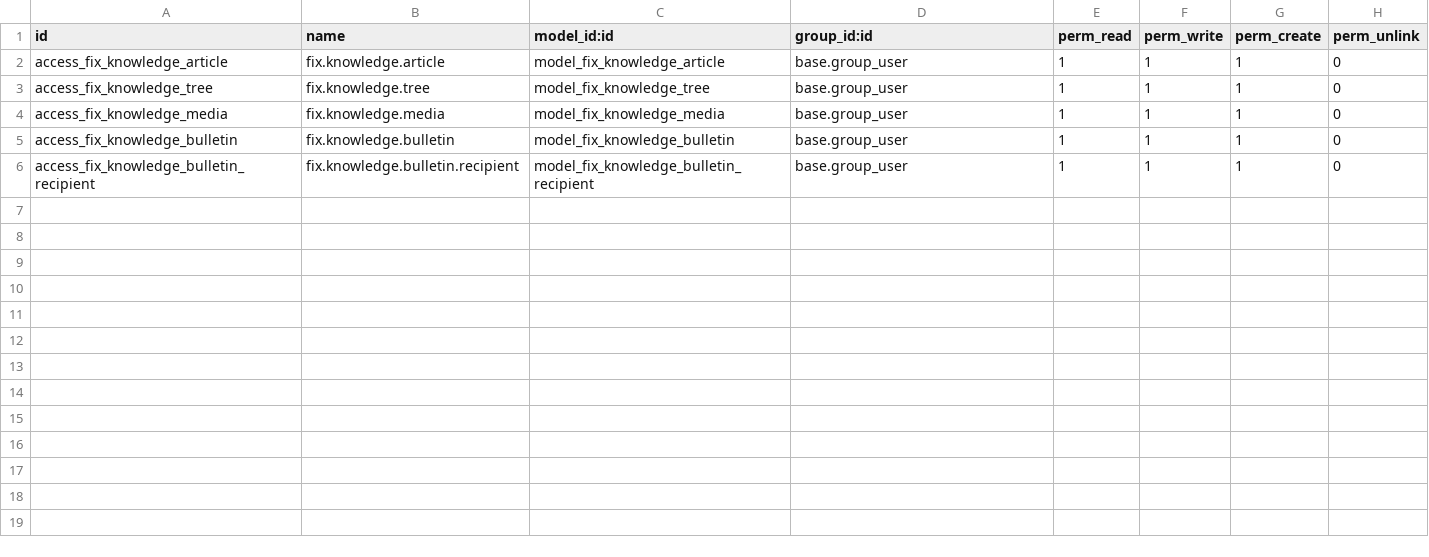
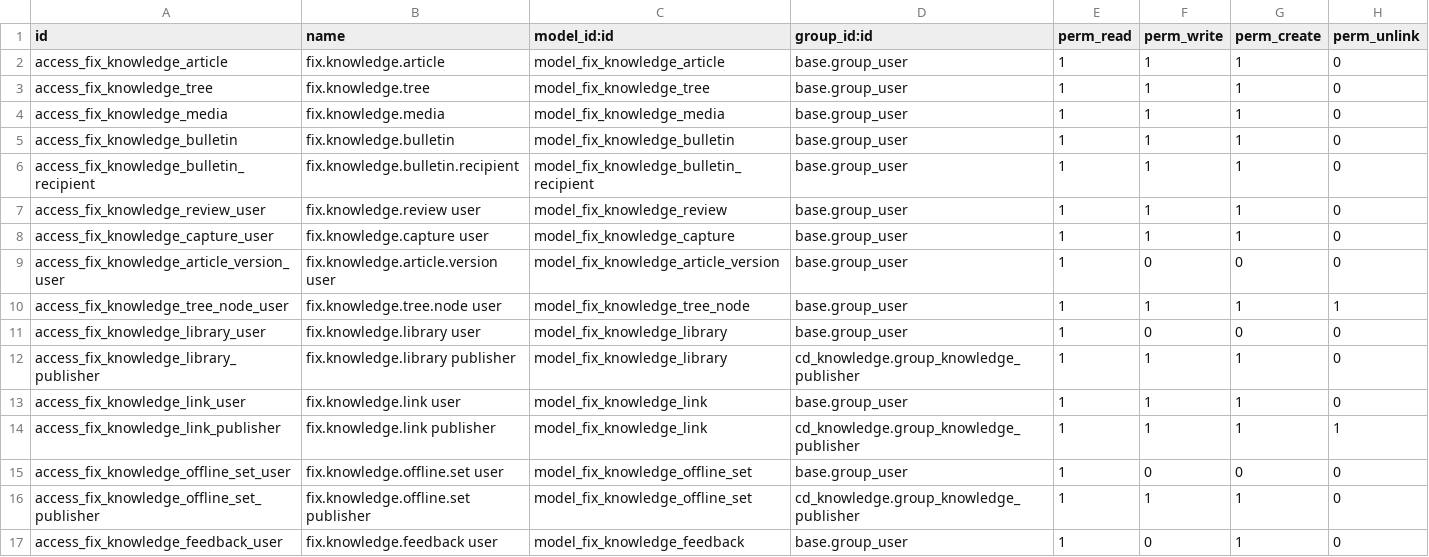
Before and after one commit to maz279/1000fix_new_erp_system, a CSV file: 1000_fix_codebase/addons/domain/i_governance/cd_knowledge/security/ir.model.access.csv, drawn as a sheet; the diff names each change by its address in the sheet, - before the commit and + after, or states it on an @@ line.

```diff
--- a/1000_fix_codebase/addons/domain/i_governance/cd_knowledge/security/ir.model.access.csv
+++ b/1000_fix_codebase/addons/domain/i_governance/cd_knowledge/security/ir.model.access.csv
+row 7: access_fix_knowledge_review_user | fix.knowledge.review user | model_fix_knowledge_review | base.group_user | 1 | 1 | 1 | 0
+row 8: access_fix_knowledge_capture_user | fix.knowledge.capture user | model_fix_knowledge_capture | base.group_user | 1 | 1 | 1 | 0
+row 9: access_fix_knowledge_article_version_user | fix.knowledge.article.version user | model_fix_knowledge_article_version | base.group_user | 1 | 0 | 0 | 0
+row 10: access_fix_knowledge_tree_node_user | fix.knowledge.tree.node user | model_fix_knowledge_tree_node | base.group_user | 1 | 1 | 1 | 1
+row 11: access_fix_knowledge_library_user | fix.knowledge.library user | model_fix_knowledge_library | base.group_user | 1 | 0 | 0 | 0
+row 12: access_fix_knowledge_library_publisher | fix.knowledge.library publisher | model_fix_knowledge_library | cd_knowledge.group_knowledge_publisher | 1 | 1 | 1 | 0
+row 13: access_fix_knowledge_link_user | fix.knowledge.link user | model_fix_knowledge_link | base.group_user | 1 | 1 | 1 | 0
+row 14: access_fix_knowledge_link_publisher | fix.knowledge.link publisher | model_fix_knowledge_link | cd_knowledge.group_knowledge_publisher | 1 | 1 | 1 | 1
+row 15: access_fix_knowledge_offline_set_user | fix.knowledge.offline.set user | model_fix_knowledge_offline_set | base.group_user | 1 | 0 | 0 | 0
+row 16: access_fix_knowledge_offline_set_publisher | fix.knowledge.offline.set publisher | model_fix_knowledge_offline_set | cd_knowledge.group_knowledge_publisher | 1 | 1 | 1 | 0
+row 17: access_fix_knowledge_feedback_user | fix.knowledge.feedback user | model_fix_knowledge_feedback | base.group_user | 1 | 0 | 1 | 0
```
Also changed, not shown: 14 other files.
